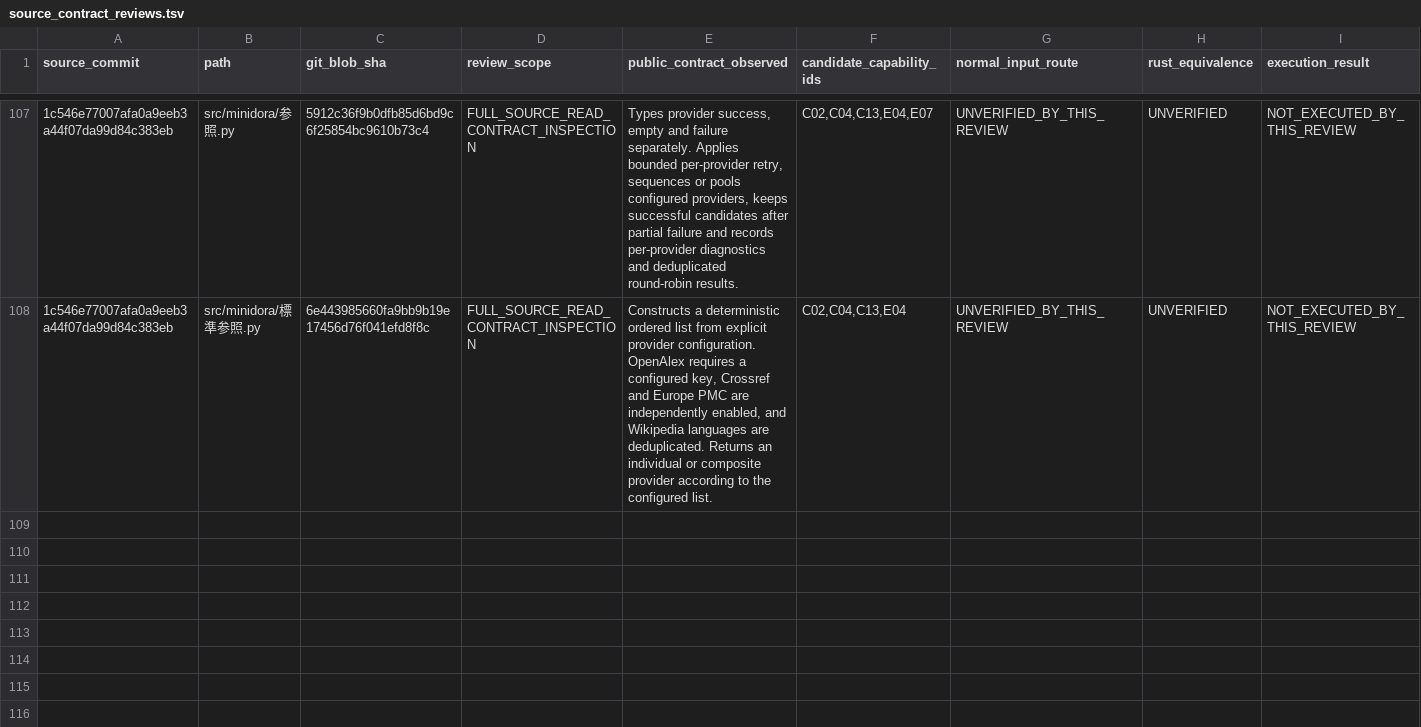
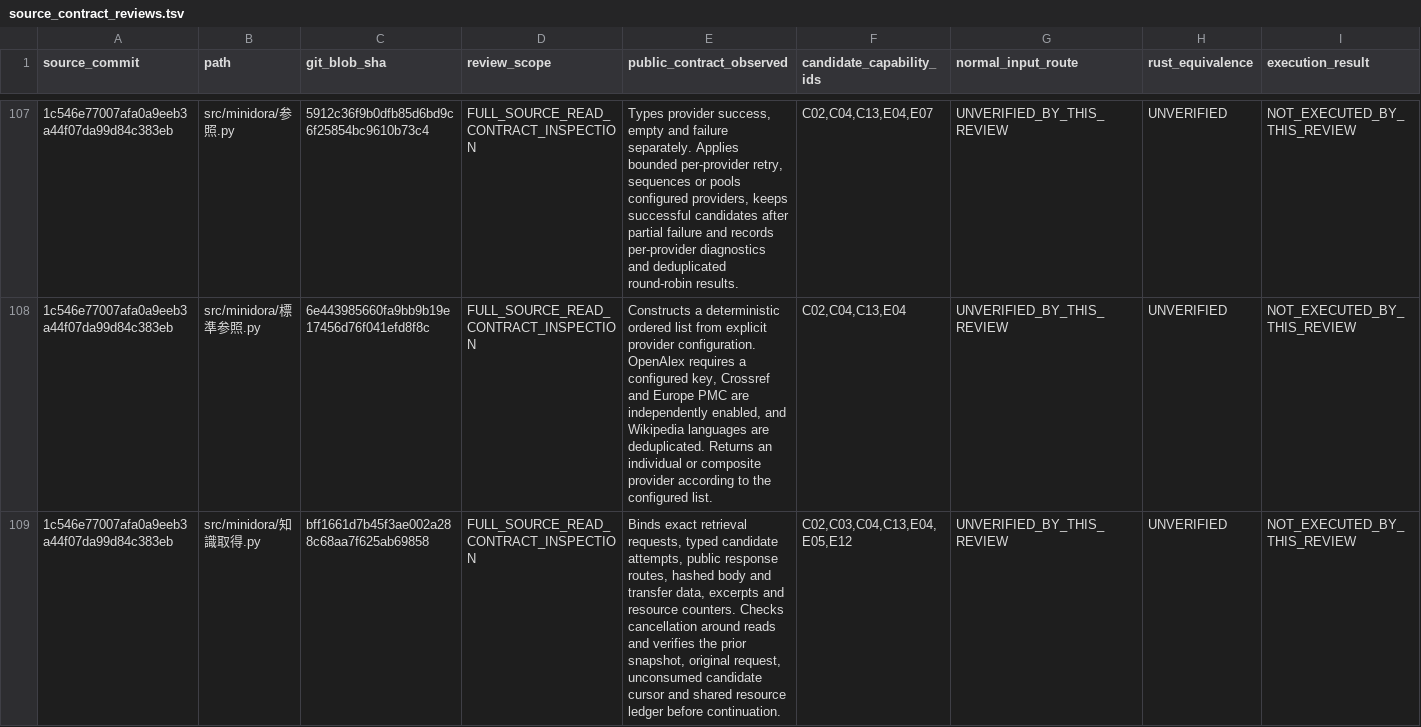
Before and after one commit to gatchimuchio/MINIDORA-BETA, a TSV file: rust/audit/source_contract_reviews.tsv, drawn as a sheet; only a part is shown, gaps mark what is left out; rows hold the shown columns only; the diff names each change by its address in the sheet, - before the commit and + after, or states it on an @@ line.

```diff
--- a/rust/audit/source_contract_reviews.tsv
+++ b/rust/audit/source_contract_reviews.tsv
+row 109: 1c546e77007afa0a9eeb3a44f07da99d84c383eb | src/minidora/知識取得.py | bff1661d7b45f3ae002a288c68aa7f625ab69858 | FULL_SOURCE_READ_CONTRACT_INSPECTION | Binds exact retrieval requests, typed candidate attempts, public response routes, hashed body and transfer data, excerpts and resource counters. Checks cancellation around reads and verifies the prior snapshot, original request, unconsumed candidate cursor and shared resource ledger before continuation. | C02,C03,C04,C13,E04,E05,E12 | UNVERIFIED_BY_THIS_REVIEW | UNVERIFIED | NOT_EXECUTED_BY_THIS_REVIEW
```
Also changed, not shown: docs/redesign/03_REQUIREMENT_TRACE.tsv, 3 other files.
